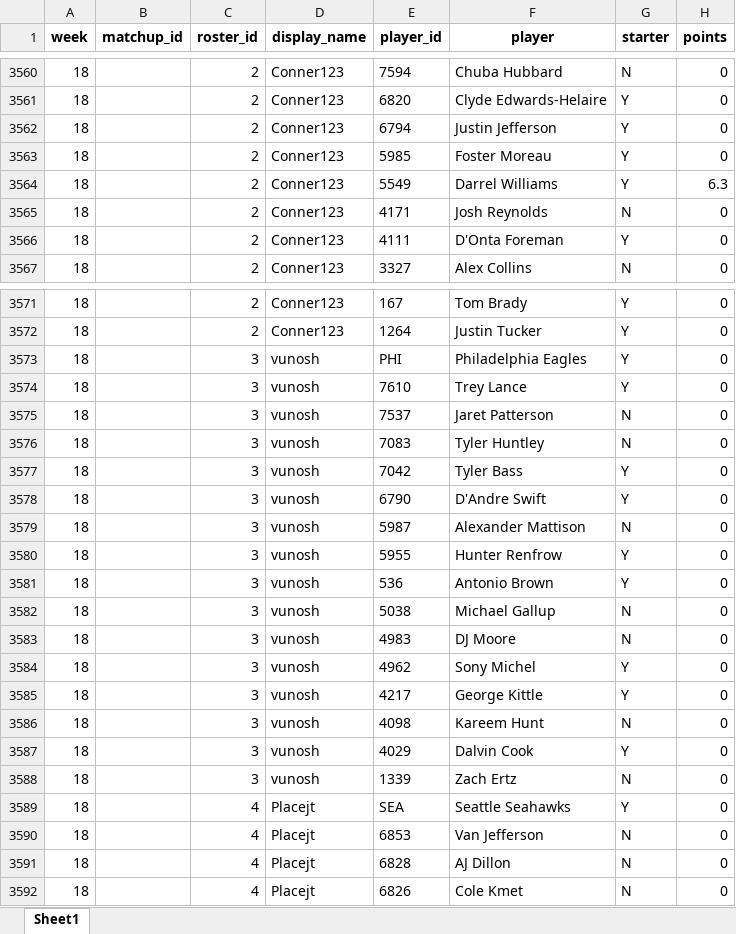
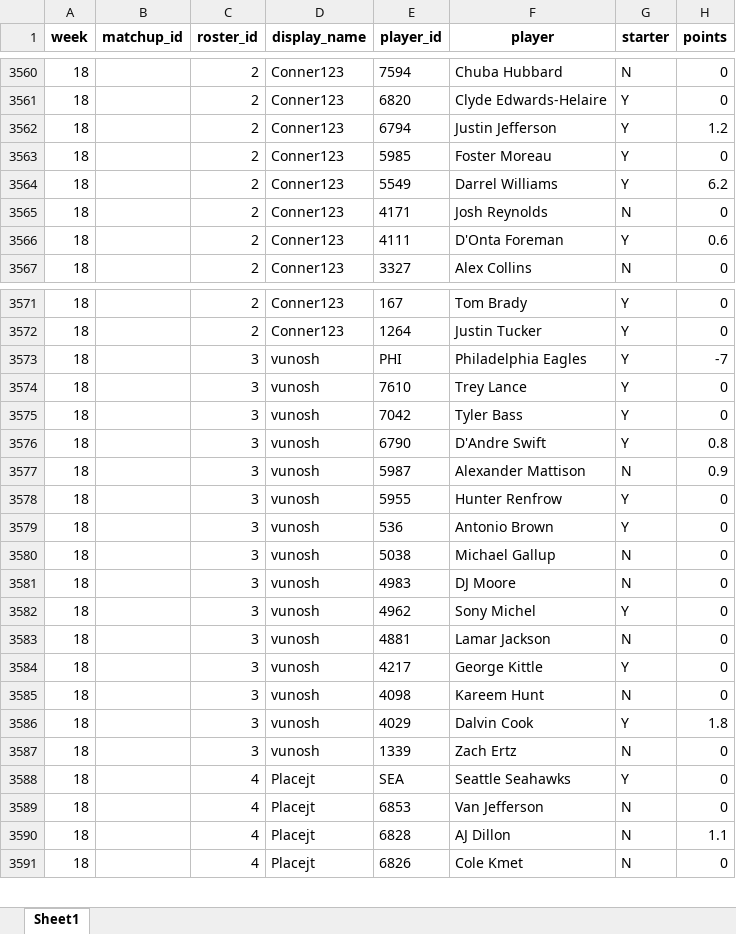
Before and after one commit to tagarwal-NCSU/Sleeper-Analysis, an Excel workbook: Data/Redraft_Matchups.xlsx, sheet Sheet1, drawn as a sheet; only a part is shown, gaps mark what is left out; values as stored, in another font and other column widths than the file's, no borders; removed rows and columns are numbered as before the commit, all else as after; the diff covers the shown part only; the diff names each change by its address in the sheet, - before the commit and + after, or states it on an @@ line.

```diff
--- a/Data/Redraft_Matchups.xlsx (sheet Sheet1)
+++ b/Data/Redraft_Matchups.xlsx (sheet Sheet1)
-H3562 (points): 0
+H3562 (points): 1.2
-H3564 (points): 6.3
+H3564 (points): 6.2
-H3566 (points): 0
+H3566 (points): 0.6
-H3573 (points): 0
+H3573 (points): -7
-row 3575: 18 |  | 3 | vunosh | 7537 | Jaret Patterson | N | 0
-row 3576: 18 |  | 3 | vunosh | 7083 | Tyler Huntley | N | 0
-H3576 (points): 0
+H3576 (points): 0.8
-H3577 (points): 0
+H3577 (points): 0.9
+row 3583: 18 |  | 3 | vunosh | 4881 | Lamar Jackson | N | 0
-H3586 (points): 0
+H3586 (points): 1.8
-H3590 (points): 0
+H3590 (points): 1.1
```
Also changed, not shown: 50 edited cells elsewhere in this sheet, 4 other files.
